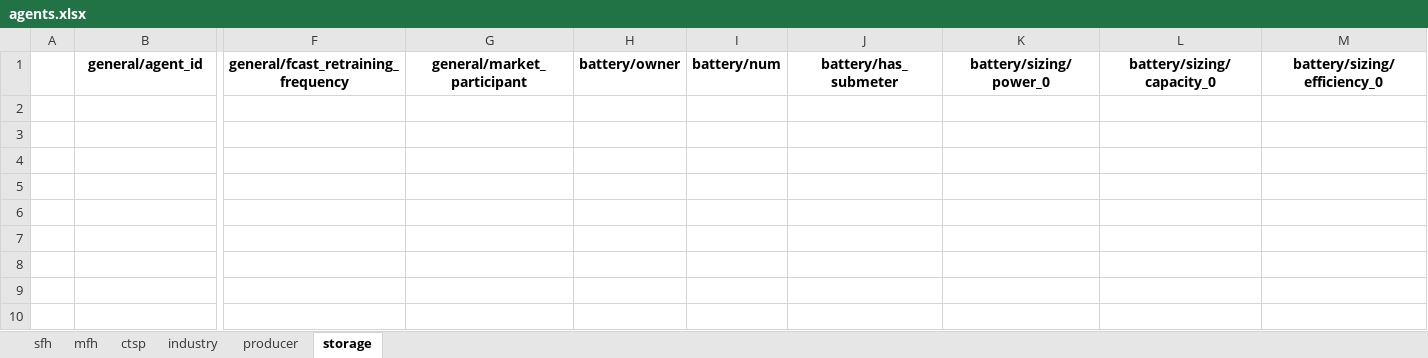
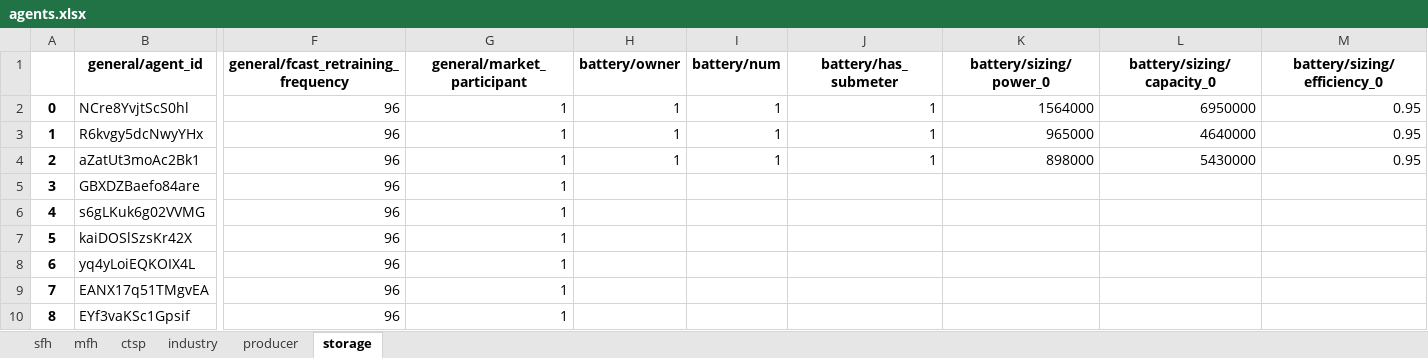
Before and after one commit to tum-ens/HAMLET, an Excel workbook: 02 - config/example_small/agents.xlsx, sheet storage, drawn as a sheet; only a part is shown, gaps mark what is left out; values as stored, in another font and other column widths than the file's, no borders; rows hold the shown columns only; the diff names each change by its address in the sheet, - before the commit and + after, or states it on an @@ line.

```diff
--- a/02 - config/example_small/agents.xlsx (sheet storage)
+++ b/02 - config/example_small/agents.xlsx (sheet storage)
+row 2: 0 | NCre8YvjtScS0hl | 96 | 1 | 1 | 1 | 1 | 1564000 | 6950000 | 0.95
+row 3: 1 | R6kvgy5dcNwyYHx | 96 | 1 | 1 | 1 | 1 | 965000 | 4640000 | 0.95
+row 4: 2 | aZatUt3moAc2Bk1 | 96 | 1 | 1 | 1 | 1 | 898000 | 5430000 | 0.95
+row 5: 3 | GBXDZBaefo84are | 96 | 1
+row 6: 4 | s6gLKuk6g02VVMG | 96 | 1
+row 7: 5 | kaiDOSlSzsKr42X | 96 | 1
+row 8: 6 | yq4yLoiEQKOIX4L | 96 | 1
+row 9: 7 | EANX17q51TMgvEA | 96 | 1
+row 10: 8 | EYf3vaKSc1Gpsif | 96 | 1
```
Also changed, not shown: sheet mfh, sheet sfh, sheet ctsp, sheet producer, sheet industry, 6 other files.
